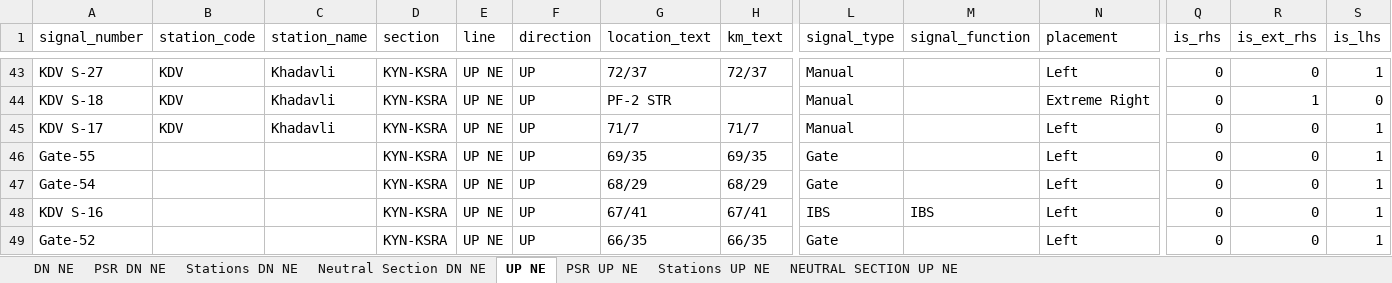
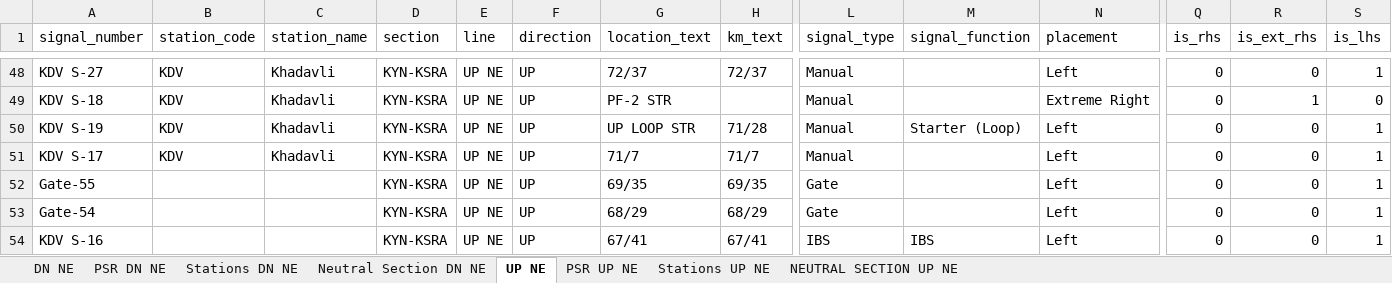
Before and after one commit to jaynair0405/bbtro, an Excel workbook: data/KYN_KSRA/kyn_ksra_master.xlsx, sheet UP NE, drawn as a sheet; only a part is shown, gaps mark what is left out; the shorter side is filled out with more unchanged rows; values as stored, in another font and other column widths than the file's, no borders; rows hold the shown columns only; the diff covers the shown part only; the diff names each change by its address in the sheet, - before the commit and + after, or states it on an @@ line.

```diff
--- a/data/KYN_KSRA/kyn_ksra_master.xlsx (sheet UP NE)
+++ b/data/KYN_KSRA/kyn_ksra_master.xlsx (sheet UP NE)
+row 50: KDV S-19 | KDV | Khadavli | KYN-KSRA | UP NE | UP | UP LOOP STR | 71/28 | Manual | Starter (Loop) | Left | 0 | 0 | 1
```
Also changed, not shown: 6 added rows elsewhere in this sheet, sheet DN NE, data/KYN_KSRA/dnne_signals.xlsx, data/KYN_KSRA/upne_signals.xlsx, 4 other files.
